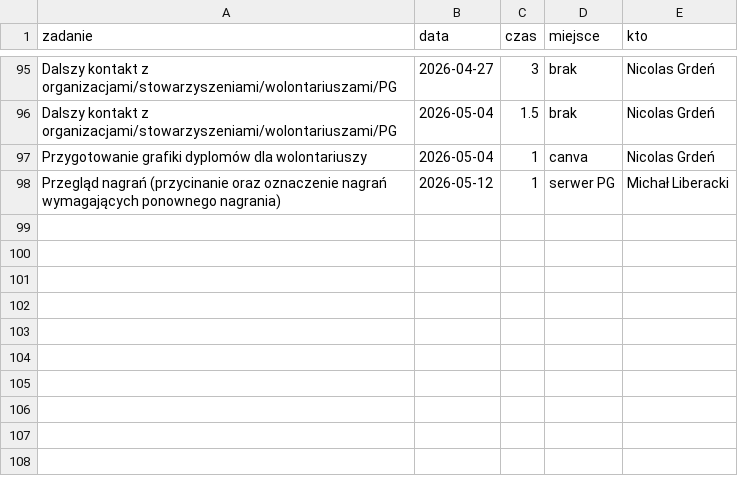
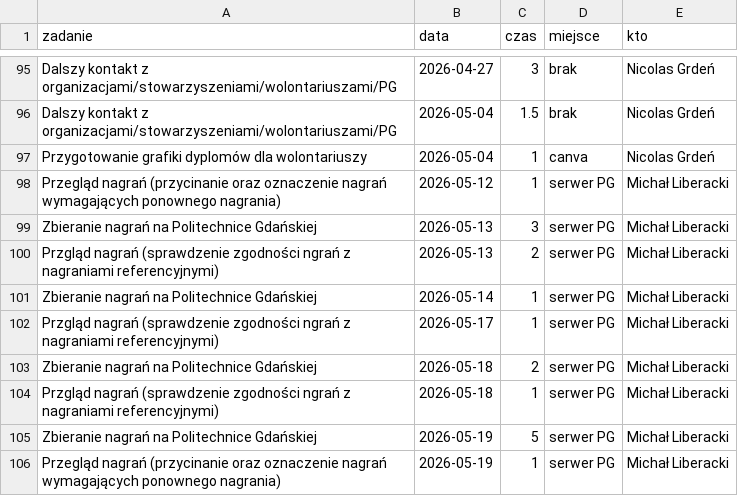
Before and after one commit to PJMatch/documentation, a CSV file: non_commitable.csv, drawn as a sheet; only a part is shown, gaps mark what is left out; the diff names each change by its address in the sheet, - before the commit and + after, or states it on an @@ line.

Commit message:
Add new entries to non_commitable.csv

```diff
--- a/non_commitable.csv
+++ b/non_commitable.csv
+row 99: Zbieranie nagrań na Politechnice Gdańskiej | 2026-05-13 | 3 | serwer PG | Michał Liberacki
+row 100: Przgląd nagrań (sprawdzenie zgodności ngrań z nagraniami referencyjnymi) | 2026-05-13 | 2 | serwer PG | Michał Liberacki
+row 101: Zbieranie nagrań na Politechnice Gdańskiej | 2026-05-14 | 1 | serwer PG | Michał Liberacki
+row 102: Przgląd nagrań (sprawdzenie zgodności ngrań z nagraniami referencyjnymi) | 2026-05-17 | 1 | serwer PG | Michał Liberacki
+row 103: Zbieranie nagrań na Politechnice Gdańskiej | 2026-05-18 | 2 | serwer PG | Michał Liberacki
+row 104: Przgląd nagrań (sprawdzenie zgodności ngrań z nagraniami referencyjnymi) | 2026-05-18 | 1 | serwer PG | Michał Liberacki
+row 105: Zbieranie nagrań na Politechnice Gdańskiej | 2026-05-19 | 5 | serwer PG | Michał Liberacki
+row 106: Przegląd nagrań (przycinanie oraz oznaczenie nagrań wymagających ponownego nagrania) | 2026-05-19 | 1 | serwer PG | Michał Liberacki
```
